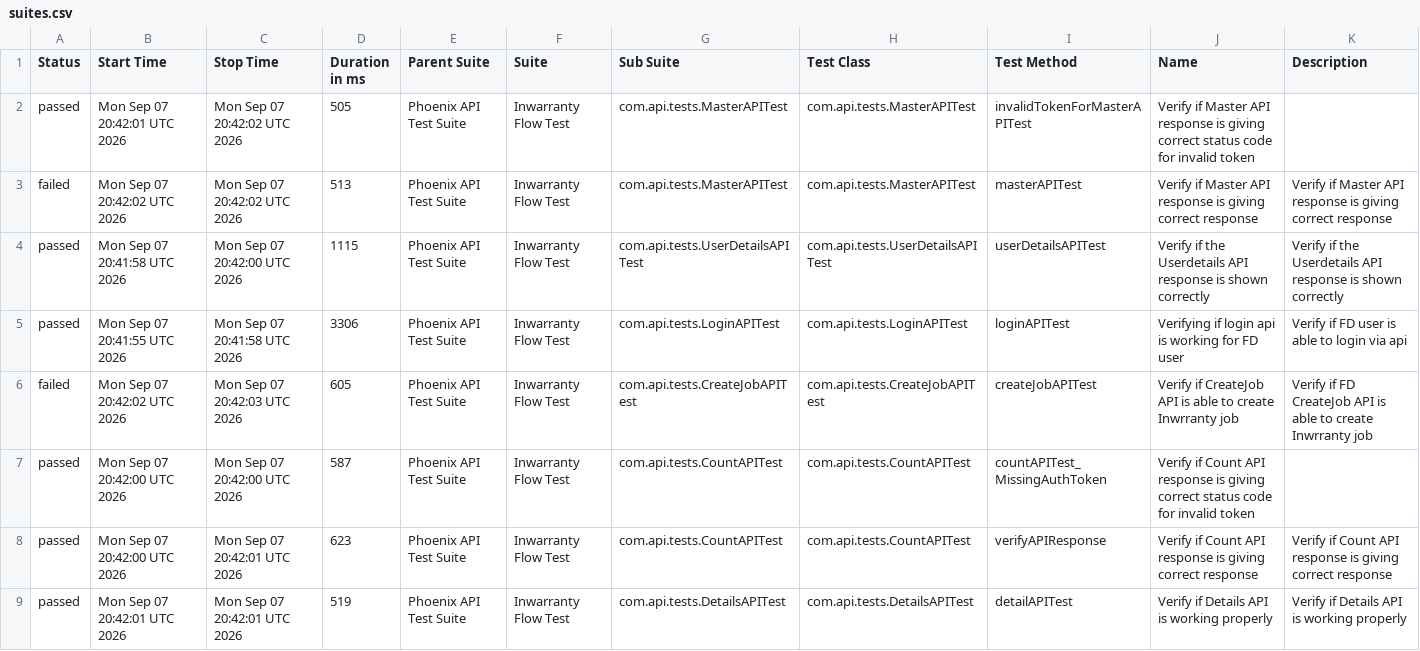
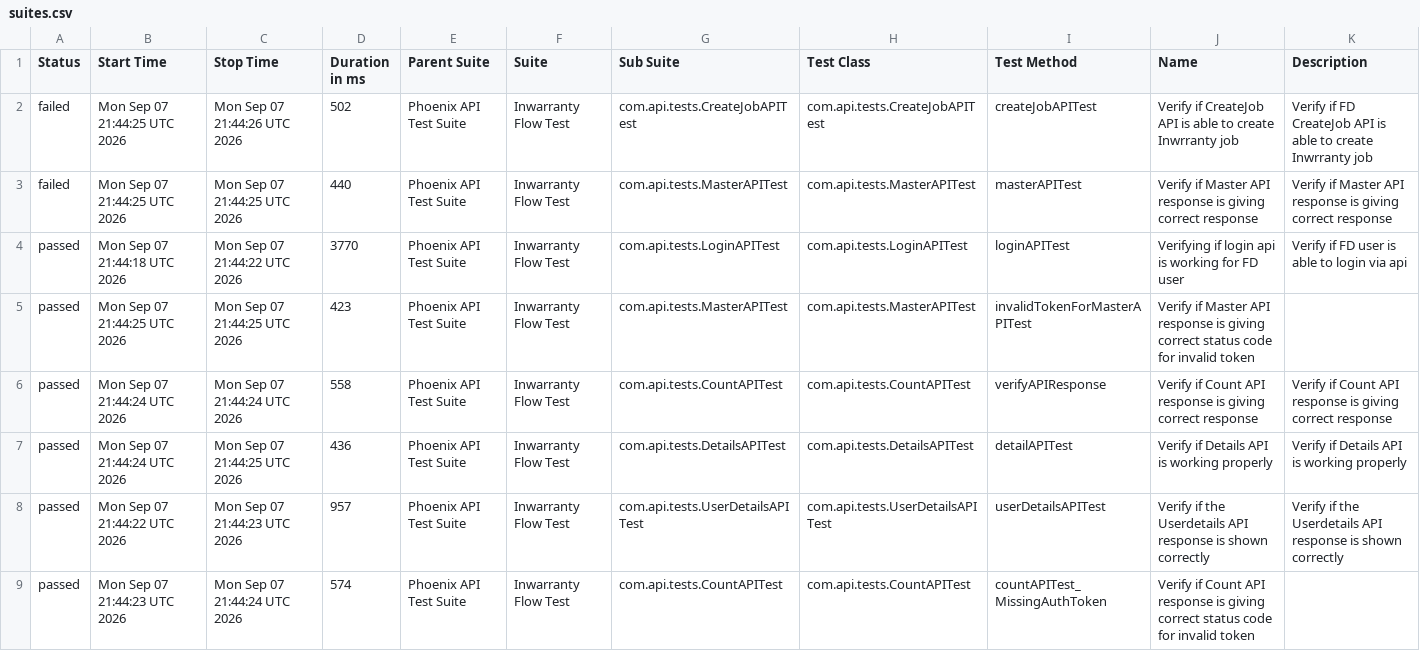
Before and after one commit to rounit/PhoenixTestAutomationFramework, a CSV file: data/suites.csv, drawn as a sheet.

```diff
--- a/data/suites.csv
+++ b/data/suites.csv
@@ -1,9 +1,9 @@
 "Status","Start Time","Stop Time","Duration in ms","Parent Suite","Suite","Sub Suite","Test Class","Test Method","Name","Description"
-"passed","Mon Sep 07 20:42:01 UTC 2026","Mon Sep 07 20:42:02 UTC 2026","505","Phoenix API Test Suite","Inwarranty Flow Test","com.api.tests.MasterAPITest","com.api.tests.MasterAPITest","invalidTokenForMasterAPITest","Verify if Master API response is giving correct status code for invalid token",""
-"failed","Mon Sep 07 20:42:02 UTC 2026","Mon Sep 07 20:42:02 UTC 2026","513","Phoenix API Test Suite","Inwarranty Flow Test","com.api.tests.MasterAPITest","com.api.tests.MasterAPITest","masterAPITest","Verify if Master API response is giving correct response","Verify if Master API response is giving correct response"
-"passed","Mon Sep 07 20:41:58 UTC 2026","Mon Sep 07 20:42:00 UTC 2026","1115","Phoenix API Test Suite","Inwarranty Flow Test","com.api.tests.UserDetailsAPITest","com.api.tests.UserDetailsAPITest","userDetailsAPITest","Verify if the Userdetails API response is shown correctly","Verify if the Userdetails API response is shown correctly"
-"passed","Mon Sep 07 20:41:55 UTC 2026","Mon Sep 07 20:41:58 UTC 2026","3306","Phoenix API Test Suite","Inwarranty Flow Test","com.api.tests.LoginAPITest","com.api.tests.LoginAPITest","loginAPITest","Verifying if login api is working for FD user","Verify if FD user is able to login via api"
-"failed","Mon Sep 07 20:42:02 UTC 2026","Mon Sep 07 20:42:03 UTC 2026","605","Phoenix API Test Suite","Inwarranty Flow Test","com.api.tests.CreateJobAPITest","com.api.tests.CreateJobAPITest","createJobAPITest","Verify if CreateJob API is able to create Inwrranty job","Verify if FD CreateJob API is able to create Inwrranty job"
-"passed","Mon Sep 07 20:42:00 UTC 2026","Mon Sep 07 20:42:00 UTC 2026","587","Phoenix API Test Suite","Inwarranty Flow Test","com.api.tests.CountAPITest","com.api.tests.CountAPITest","countAPITest_MissingAuthToken","Verify if Count API response is giving correct status code for invalid token",""
-"passed","Mon Sep 07 20:42:00 UTC 2026","Mon Sep 07 20:42:01 UTC 2026","623","Phoenix API Test Suite","Inwarranty Flow Test","com.api.tests.CountAPITest","com.api.tests.CountAPITest","verifyAPIResponse","Verify if Count API response is giving correct response","Verify if Count API response is giving correct response"
-"passed","Mon Sep 07 20:42:01 UTC 2026","Mon Sep 07 20:42:01 UTC 2026","519","Phoenix API Test Suite","Inwarranty Flow Test","com.api.tests.DetailsAPITest","com.api.tests.DetailsAPITest","detailAPITest","Verify if Details API is working properly","Verify if Details API is working properly"
+"failed","Mon Sep 07 21:44:25 UTC 2026","Mon Sep 07 21:44:26 UTC 2026","502","Phoenix API Test Suite","Inwarranty Flow Test","com.api.tests.CreateJobAPITest","com.api.tests.CreateJobAPITest","createJobAPITest","Verify if CreateJob API is able to create Inwrranty job","Verify if FD CreateJob API is able to create Inwrranty job"
+"failed","Mon Sep 07 21:44:25 UTC 2026","Mon Sep 07 21:44:25 UTC 2026","440","Phoenix API Test Suite","Inwarranty Flow Test","com.api.tests.MasterAPITest","com.api.tests.MasterAPITest","masterAPITest","Verify if Master API response is giving correct response","Verify if Master API response is giving correct response"
+"passed","Mon Sep 07 21:44:18 UTC 2026","Mon Sep 07 21:44:22 UTC 2026","3770","Phoenix API Test Suite","Inwarranty Flow Test","com.api.tests.LoginAPITest","com.api.tests.LoginAPITest","loginAPITest","Verifying if login api is working for FD user","Verify if FD user is able to login via api"
+"passed","Mon Sep 07 21:44:25 UTC 2026","Mon Sep 07 21:44:25 UTC 2026","423","Phoenix API Test Suite","Inwarranty Flow Test","com.api.tests.MasterAPITest","com.api.tests.MasterAPITest","invalidTokenForMasterAPITest","Verify if Master API response is giving correct status code for invalid token",""
+"passed","Mon Sep 07 21:44:24 UTC 2026","Mon Sep 07 21:44:24 UTC 2026","558","Phoenix API Test Suite","Inwarranty Flow Test","com.api.tests.CountAPITest","com.api.tests.CountAPITest","verifyAPIResponse","Verify if Count API response is giving correct response","Verify if Count API response is giving correct response"
+"passed","Mon Sep 07 21:44:24 UTC 2026","Mon Sep 07 21:44:25 UTC 2026","436","Phoenix API Test Suite","Inwarranty Flow Test","com.api.tests.DetailsAPITest","com.api.tests.DetailsAPITest","detailAPITest","Verify if Details API is working properly","Verify if Details API is working properly"
+"passed","Mon Sep 07 21:44:22 UTC 2026","Mon Sep 07 21:44:23 UTC 2026","957","Phoenix API Test Suite","Inwarranty Flow Test","com.api.tests.UserDetailsAPITest","com.api.tests.UserDetailsAPITest","userDetailsAPITest","Verify if the Userdetails API response is shown correctly","Verify if the Userdetails API response is shown correctly"
+"passed","Mon Sep 07 21:44:23 UTC 2026","Mon Sep 07 21:44:24 UTC 2026","574","Phoenix API Test Suite","Inwarranty Flow Test","com.api.tests.CountAPITest","com.api.tests.CountAPITest","countAPITest_MissingAuthToken","Verify if Count API response is giving correct status code for invalid token",""
```
Also changed, not shown: data/behaviors.csv, 50 other files.
